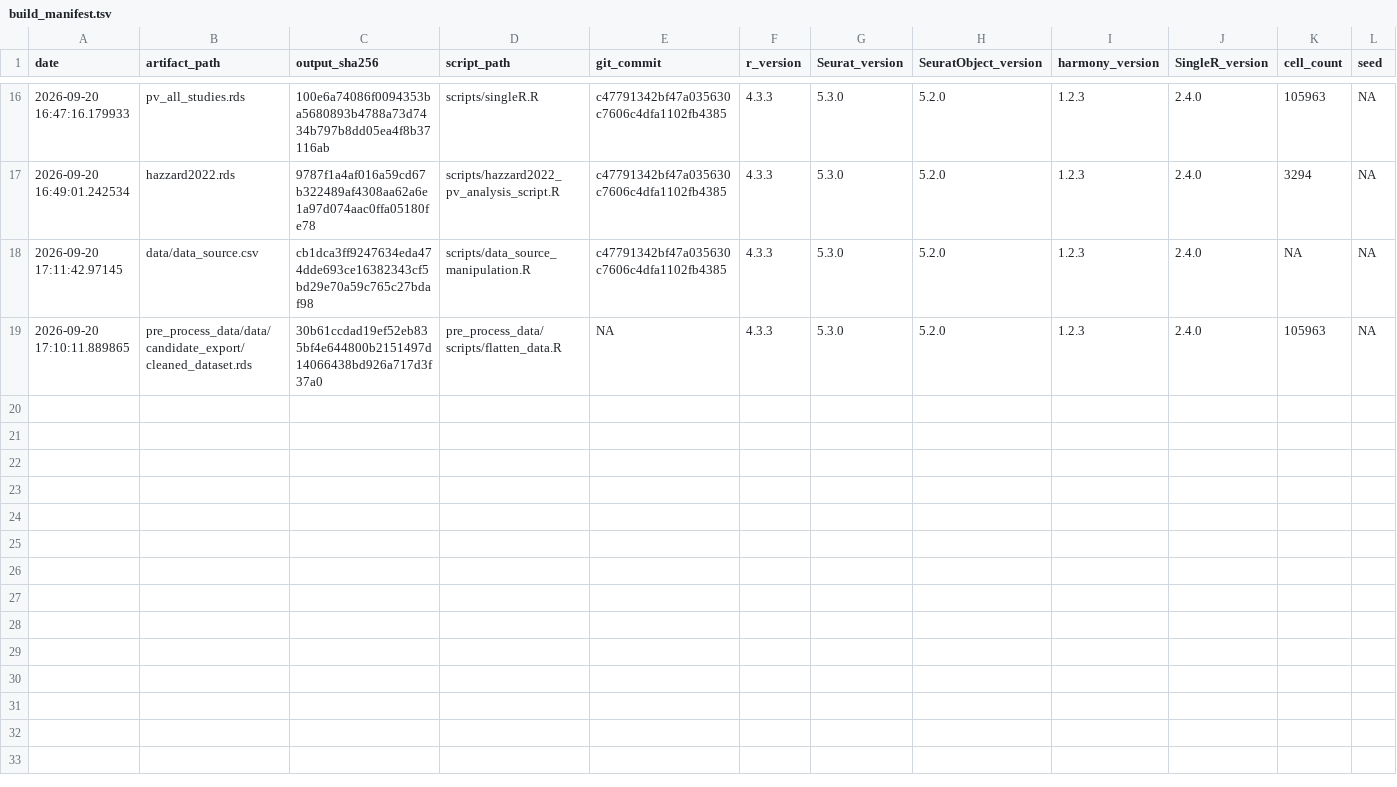
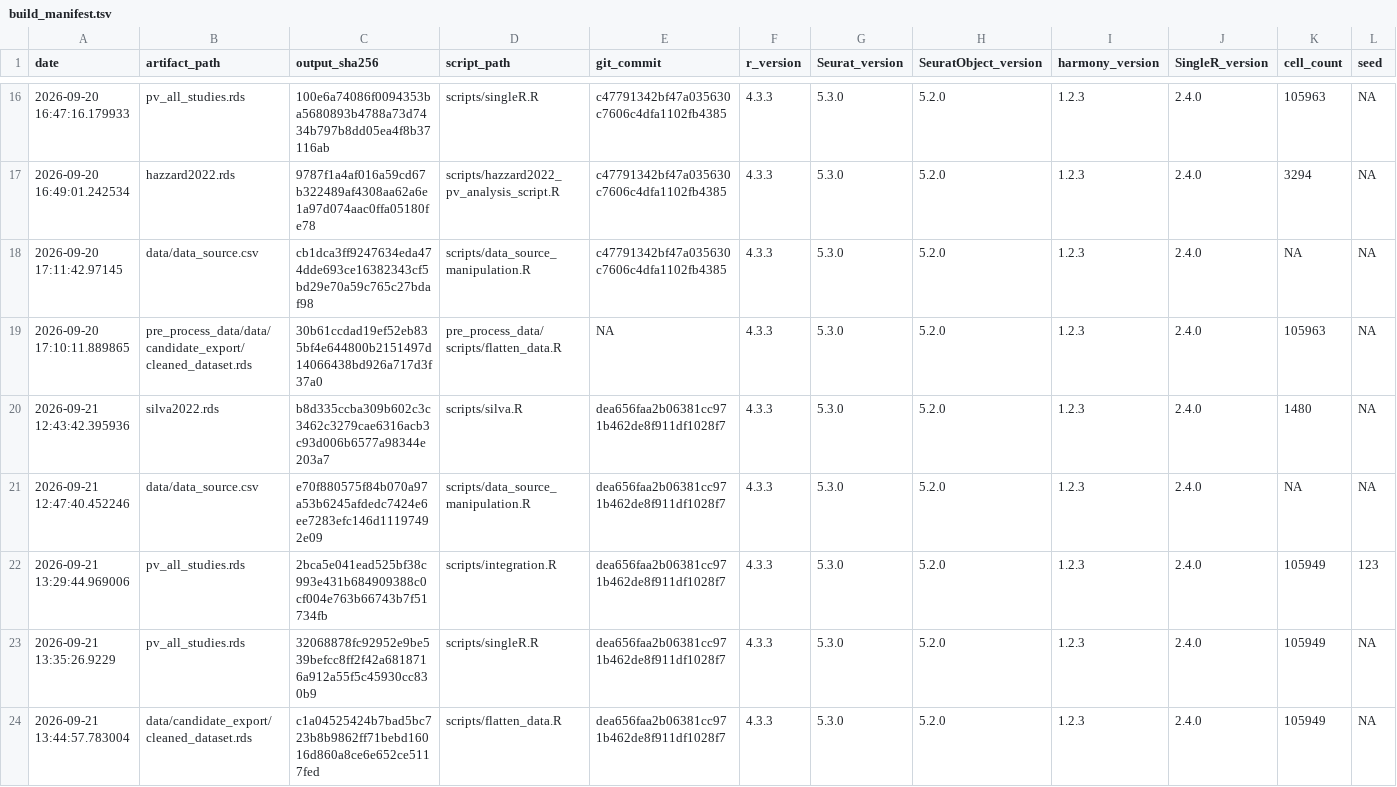
Before and after one commit to baia-ipc/PlaViSca_pre_processing, a TSV file: build_manifest.tsv, drawn as a sheet; only a part is shown, gaps mark what is left out; rows hold the shown columns only; the diff names each change by its address in the sheet, - before the commit and + after, or states it on an @@ line.

```diff
--- a/build_manifest.tsv
+++ b/build_manifest.tsv
+row 20: 2026-09-21 12:43:42.395936 | silva2022.rds | b8d335ccba309b602c3c3462c3279cae6316acb3c93d006b6577a98344e203a7 | scripts/silva.R | dea656faa2b06381cc971b462de8f911df1028f7 | 4.3.3 | 5.3.0 | 5.2.0 | 1.2.3 | 2.4.0 | 1480 | NA
+row 21: 2026-09-21 12:47:40.452246 | data/data_source.csv | e70f880575f84b070a97a53b6245afdedc7424e6ee7283efc146d11197492e09 | scripts/data_source_manipulation.R | dea656faa2b06381cc971b462de8f911df1028f7 | 4.3.3 | 5.3.0 | 5.2.0 | 1.2.3 | 2.4.0 | NA | NA
+row 22: 2026-09-21 13:29:44.969006 | pv_all_studies.rds | 2bca5e041ead525bf38c993e431b684909388c0cf004e763b66743b7f51734fb | scripts/integration.R | dea656faa2b06381cc971b462de8f911df1028f7 | 4.3.3 | 5.3.0 | 5.2.0 | 1.2.3 | 2.4.0 | 105949 | 123
+row 23: 2026-09-21 13:35:26.9229 | pv_all_studies.rds | 32068878fc92952e9be539befcc8ff2f42a6818716a912a55f5c45930cc830b9 | scripts/singleR.R | dea656faa2b06381cc971b462de8f911df1028f7 | 4.3.3 | 5.3.0 | 5.2.0 | 1.2.3 | 2.4.0 | 105949 | NA
+row 24: 2026-09-21 13:44:57.783004 | data/candidate_export/cleaned_dataset.rds | c1a04525424b7bad5bc723b8b9862ff71bebd16016d860a8ce6e652ce5117fed | scripts/flatten_data.R | dea656faa2b06381cc971b462de8f911df1028f7 | 4.3.3 | 5.3.0 | 5.2.0 | 1.2.3 | 2.4.0 | 105949 | NA
```
Also changed, not shown: audit/phase3_preflight/acceptance_matrix_AT01_AT30.tsv, audit/phase3_preflight/app_candidate_schema.tsv, 52 other files.
